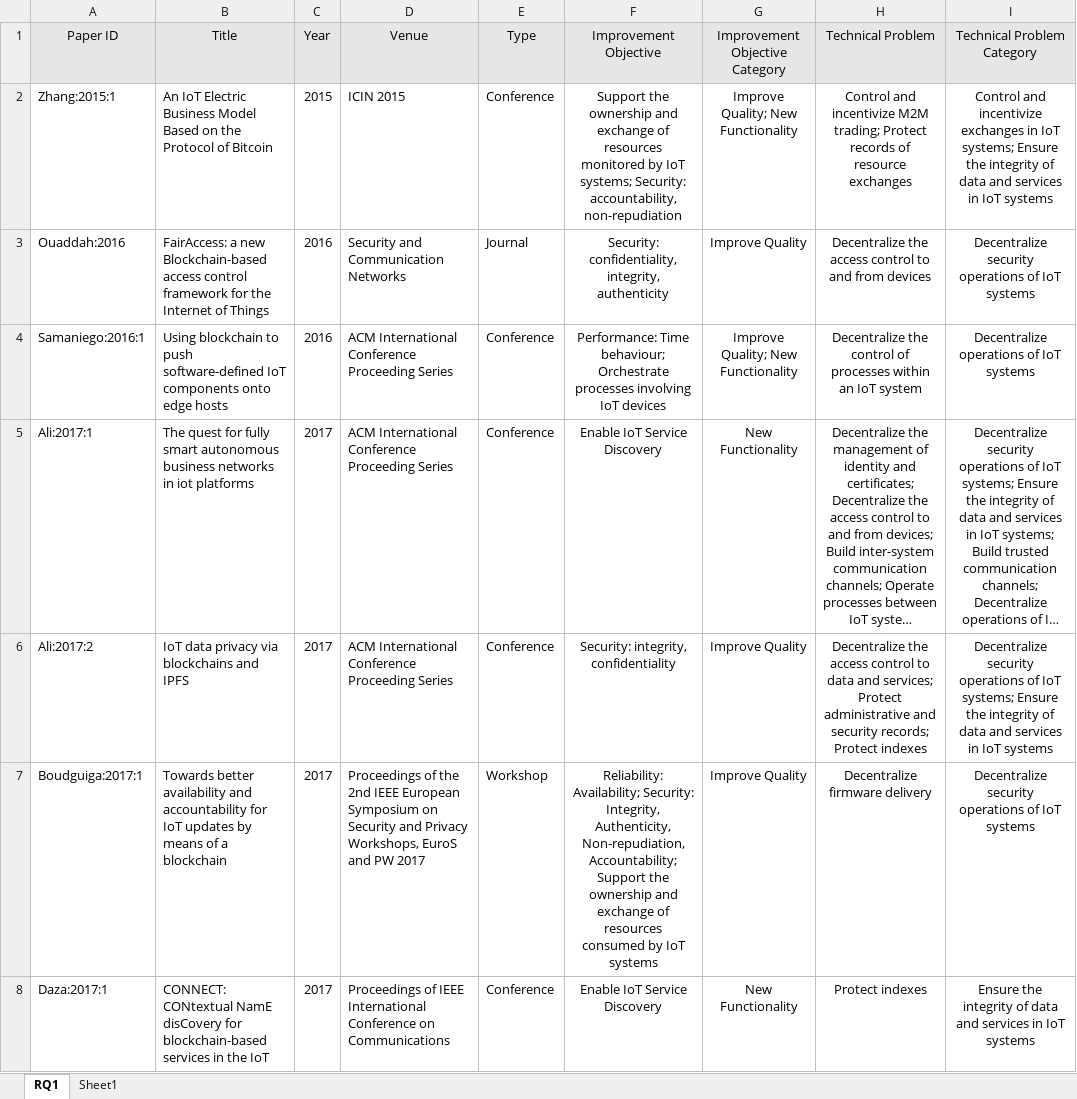
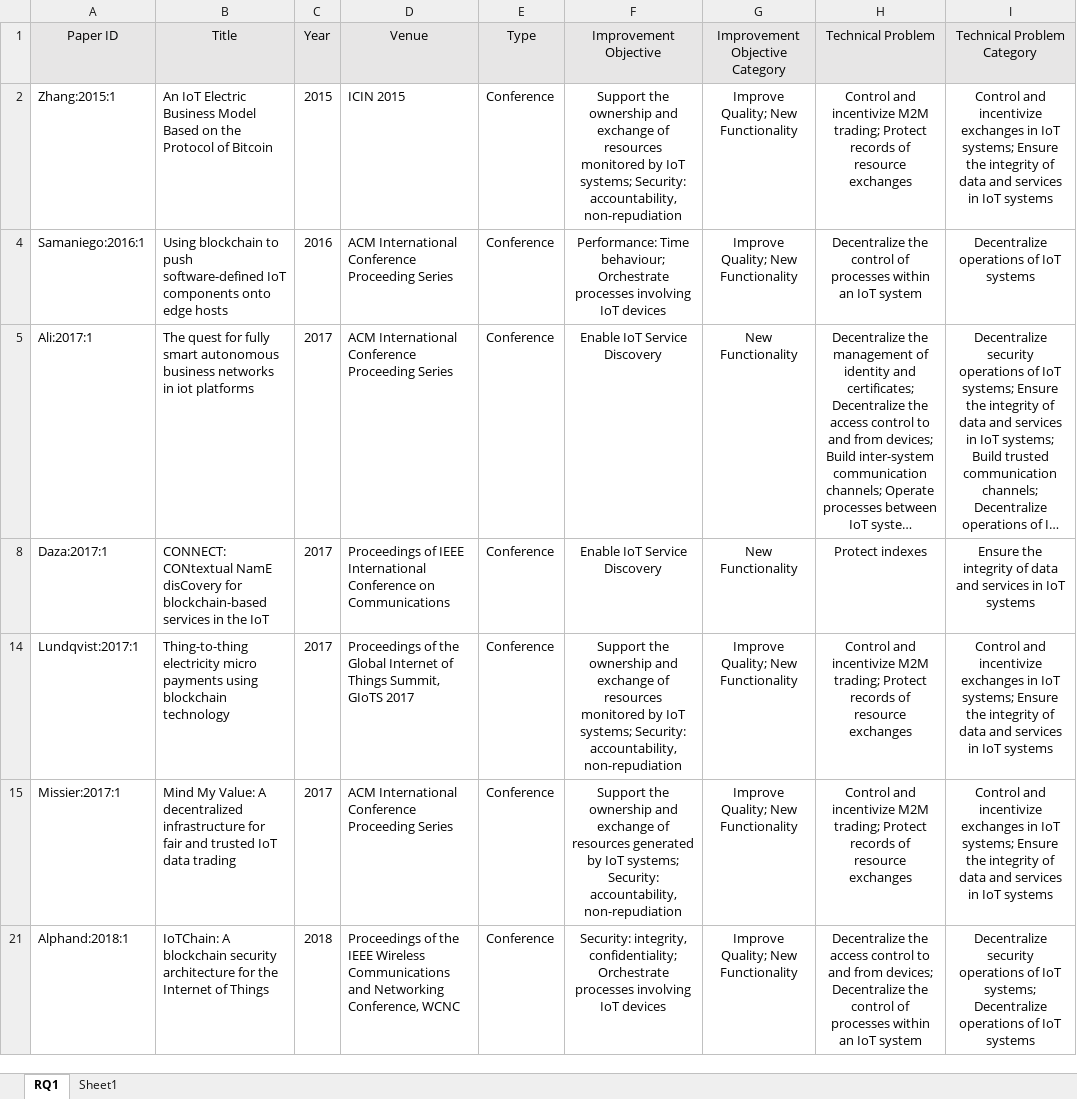
Before and after one commit to nguyentran0212/BC_IoT_SLR, an Excel workbook: DataExtraction/Extracted Data/Round 2/RQ1_Round2_0.0.1.xlsx, sheet RQ1, drawn as a sheet; only a part is shown; the shorter side is filled out with more unchanged rows; long unchanged cells end in …; values as stored, in another font and other column widths than the file's, no borders; the diff covers the shown part only; the diff names each change by its address in the sheet, - before the commit and + after, or states it on an @@ line.

```diff
--- a/DataExtraction/Extracted Data/Round 2/RQ1_Round2_0.0.1.xlsx (sheet RQ1)
+++ b/DataExtraction/Extracted Data/Round 2/RQ1_Round2_0.0.1.xlsx (sheet RQ1)
@@ row 3 hidden: Ouaddah:2016 | FairAccess: a new Blockchain-based access control framework for the Internet of Things | 2016 | Security and Communication Networks | Journal | Security: confidentiality, integrity, authenticity | Improve Quality | Decentralize the access control to and from devices | Decentralize security operations of IoT systems @@
@@ row 6 hidden: Ali:2017:2 | IoT data privacy via blockchains and IPFS | 2017 | ACM International Conference Proceeding Series | Conference | Security: integrity, confidentiality | Improve Quality | Decentralize the access control to data and services; Protect administrative and security records; Protect indexes | Decentralize security operations of IoT systems; Ensure the integrity of data and services in IoT systems @@
@@ row 7 hidden: Boudguiga:2017:1 | Towards better availability and accountability for IoT updates by means of a blockchain | 2017 | Proceedings of the 2nd IEEE European Symposium on Security and Privacy Workshops, EuroS and PW 2017 | Workshop | Reliability: Availability; Security: Integrity, Authenticity, Non-repudiation, Accountability; Support the ownership and exchange of resources consumed by IoT systems | Improve Quality | Decentralize firmware delivery | Decentralize security operations of IoT systems @@
```
Also changed, not shown: 72 hidden or unhidden rows elsewhere in this sheet, DataExtraction/Extracted Data/Round 2/extraction_Q2_Q3_2.0.0.xlsx, DataExtraction/Performance.xlsx, 15 other files.
